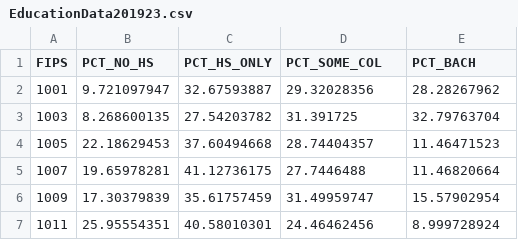
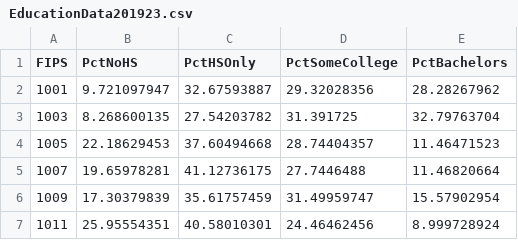
Before and after one commit to khanhdo05/sta-310-final, a CSV file: data/clean/EducationData201923.csv, drawn as a sheet; only a part is shown.

```diff
--- a/data/clean/EducationData201923.csv
+++ b/data/clean/EducationData201923.csv
@@ -1,2 +1,2 @@
-FIPS,PCT_NO_HS,PCT_HS_ONLY,PCT_SOME_COL,PCT_BACH
+FIPS,PctNoHS,PctHSOnly,PctSomeCollege,PctBachelors
 1001,9.721097947,32.67593887,29.32028356,28.28267962
```
Also changed, not shown: data/clean/AgeData2020.csv, data/clean/PopulationData2020.csv, 3 other files.
